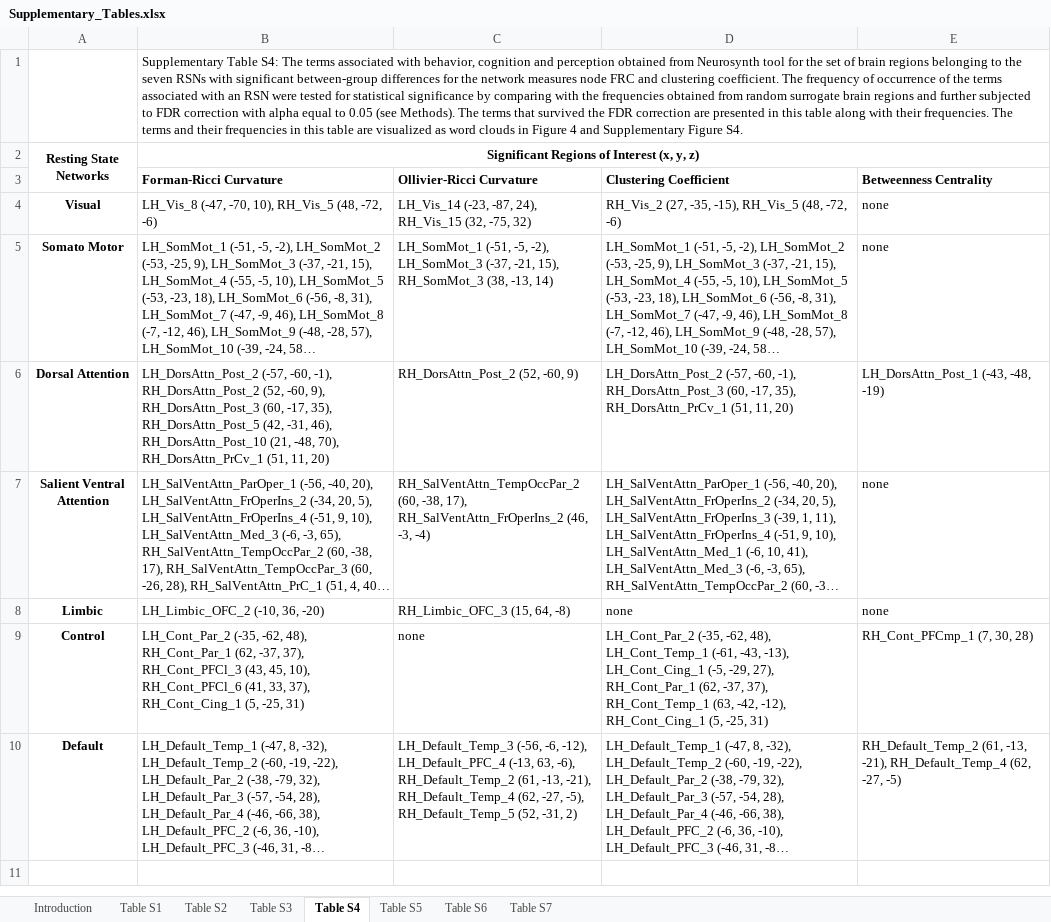
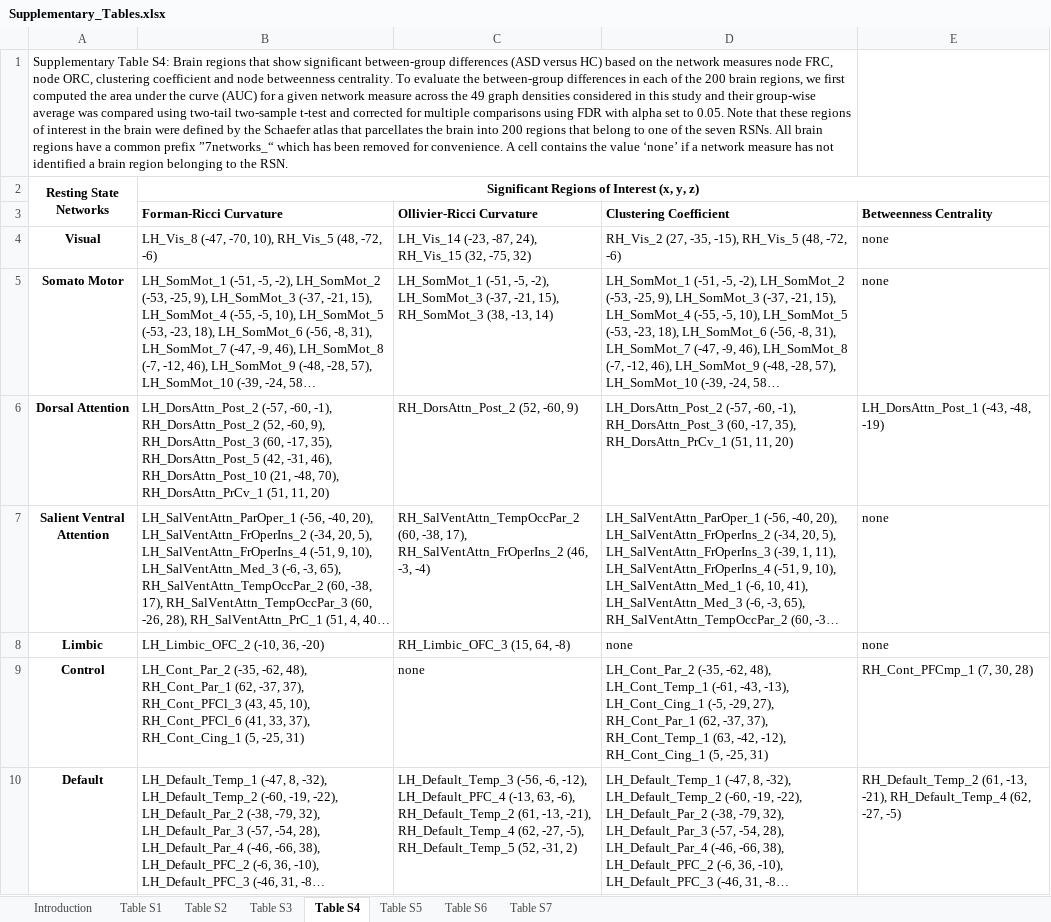
Before and after one commit to asamallab/Curvature-FCN-ASD, an Excel workbook: Supplementary_Tables/Supplementary_Tables.xlsx, sheet Table S4, drawn as a sheet; long unchanged cells end in …; values as stored, in another font and other column widths than the file's, no borders; charts and pictures not drawn; removed rows and columns are numbered as before the commit, all else as after; the diff names each change by its address in the sheet, - before the commit and + after, or states it on an @@ line.

Commit message:
Update Supplementary_Tables.xlsx

```diff
--- a/Supplementary_Tables/Supplementary_Tables.xlsx (sheet Table S4)
+++ b/Supplementary_Tables/Supplementary_Tables.xlsx (sheet Table S4)
-row 1:  | Supplementary Table S4: The terms associated with behavior, cognition and perception obtained from Neurosynth tool for the set of brain regions belonging to the seven RSNs with significant between-group differences for the network measures node FRC and clustering coefficient. The frequency of occurrence of the terms associated with an RSN were tested for statistical significance by comparing with the frequencies obtained from random surrogate brain regions and further subjected to FDR correction with alpha equal to 0.05 (see Methods). The terms that survived the FDR correction are presented in this table along with their frequencies. The terms and their frequencies in this table are visualized as word clouds in Figure 4 and Supplementary Figure S4.
+row 1: Supplementary Table S4: Brain regions that show significant between-group differences (ASD versus HC) based on the network measures node FRC, node ORC, clustering coefficient and node betweenness centrality. To evaluate the between-group differences in each of the 200 brain regions, we first computed the area under the curve (AUC) for a given network measure across the 49 graph densities considered in this study and their group-wise average was compared using two-tail two-sample t-test and corrected for multiple comparisons using FDR with alpha set to 0.05. Note that these regions of interest in the brain were defined by the Schaefer atlas that parcellates the brain into 200 regions that belong to one of the seven RSNs. All brain regions have a common prefix ”7networks_“ which has been removed for convenience. A cell contains the value ‘none’ if a network measure has not identified a brain region belonging to the RSN.
```
Also changed, not shown: sheet Table S3, charts or pictures.
